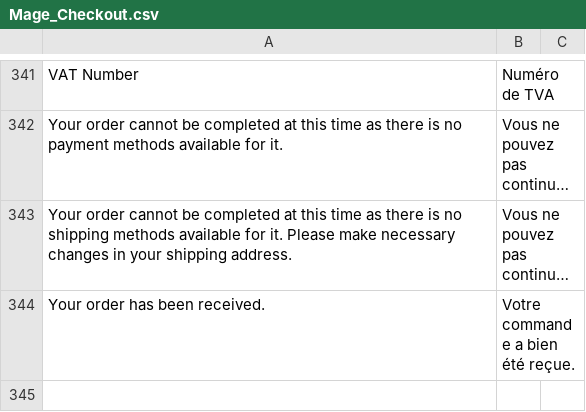
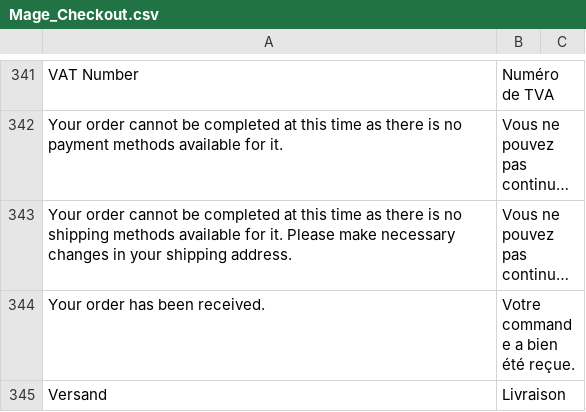
Before and after one commit to shankarg2t/adon, a CSV file: app/locale/fr_FR/Mage_Checkout.csv, drawn as a sheet; only a part is shown, gaps mark what is left out; long unchanged cells end in ….

```diff
--- a/app/locale/fr_FR/Mage_Checkout.csv
+++ b/app/locale/fr_FR/Mage_Checkout.csv
@@ -344 +344,2 @@
 "Your order has been received.","Votre commande a bien été reçue."
+"Versand","Livraison"
```
Also changed, not shown: app/locale/de_CH/Mage_Catalog.csv, app/locale/fr_FR/Mage_Catalog.csv, 9 other files.
